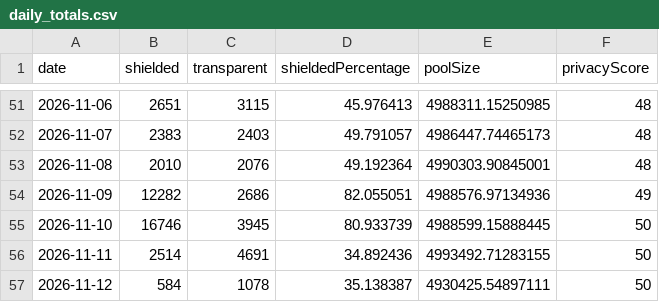
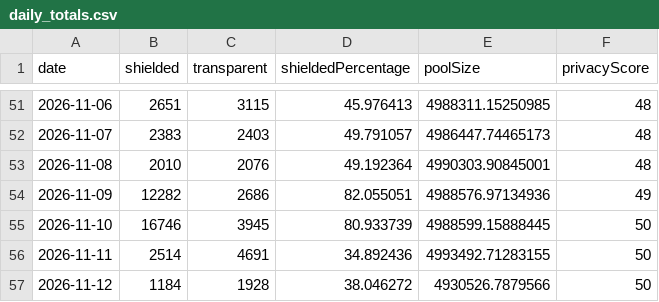
Before and after one commit to kellyonchain/zec-flow-digest, a CSV file: data/daily_totals.csv, drawn as a sheet; only a part is shown, gaps mark what is left out.

```diff
--- a/data/daily_totals.csv
+++ b/data/daily_totals.csv
@@ -56,2 +56,2 @@ date,shielded,transparent,shieldedPercentage,poolSize,privacyScore
 2026-11-11,2514,4691,34.892436,4993492.71283155,50
-2026-11-12,584,1078,35.138387,4930425.54897111,50
+2026-11-12,1184,1928,38.046272,4930526.7879566,50
```
Also changed, not shown: data/pool_snapshots.csv.
